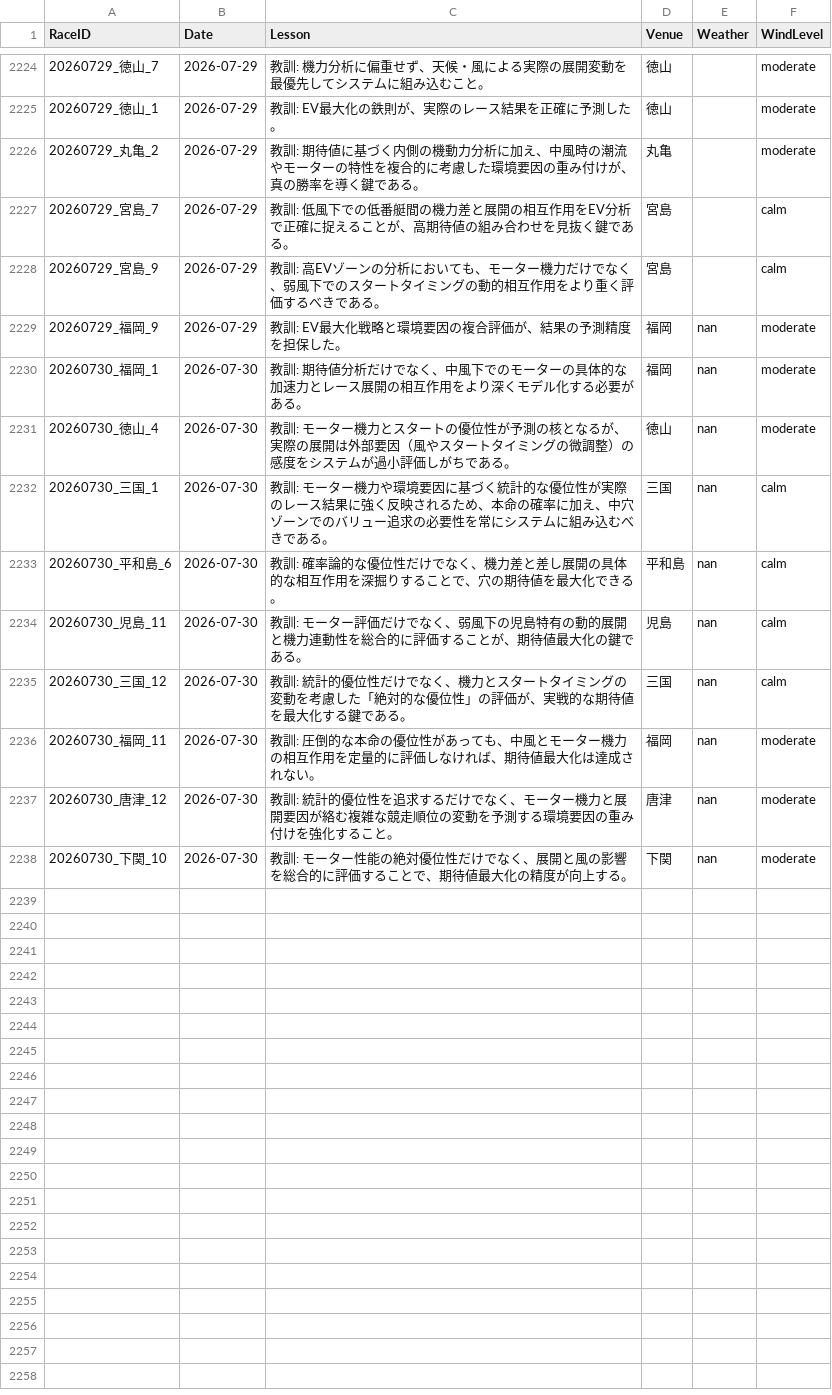
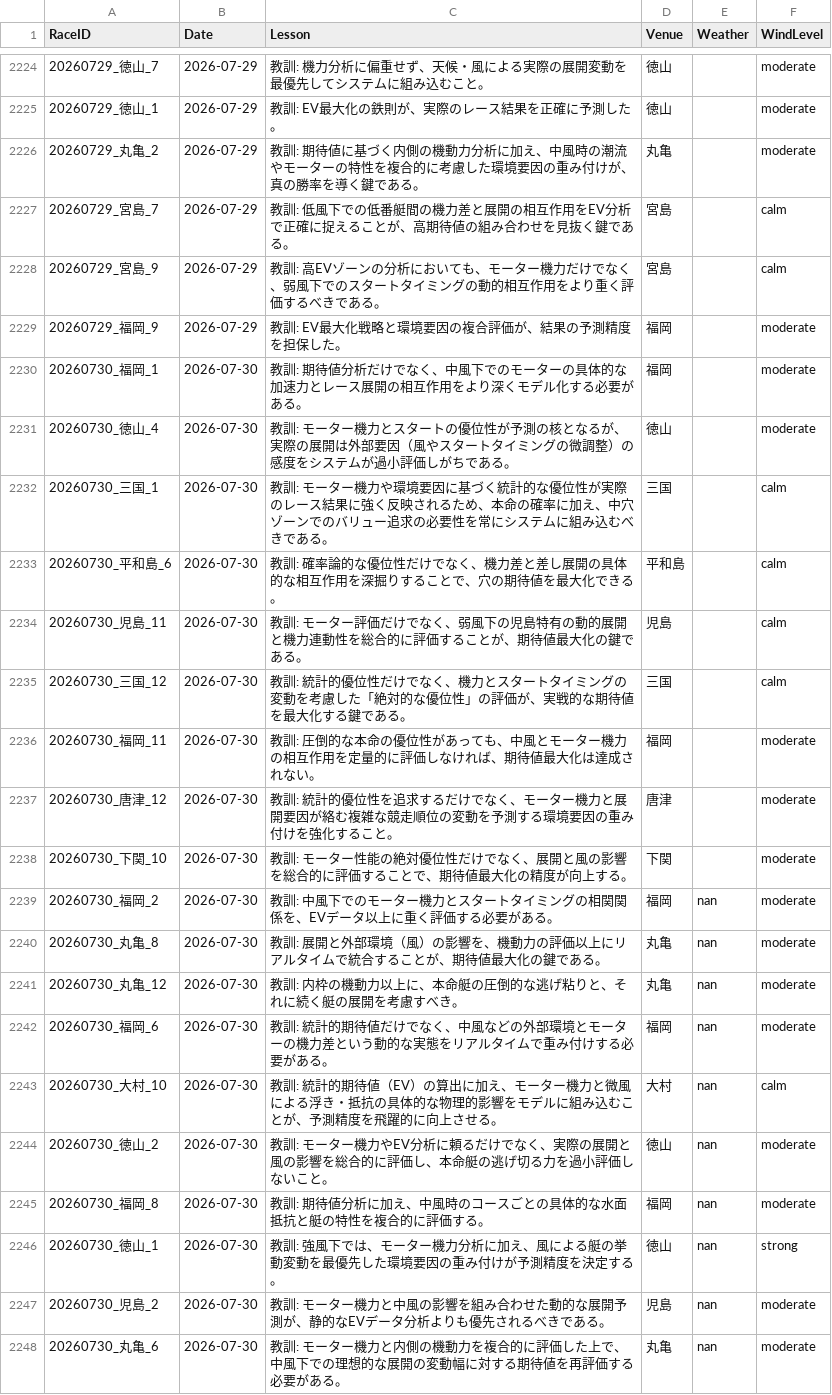
Before and after one commit to kids-masaru/Play, a CSV file: dashboard/public/daily_data/daily_reflections.csv, drawn as a sheet; only a part is shown, gaps mark what is left out.

```diff
--- a/dashboard/public/daily_data/daily_reflections.csv
+++ b/dashboard/public/daily_data/daily_reflections.csv
@@ -2231,11 +2231,21 @@ RaceID,Date,Lesson,Venue,Weather,WindLevel
 20260729_宮島_9,2026-07-29,教訓: 高EVゾーンの分析においても、モーター機力だけでなく、弱風下でのスタートタイミングの動的相互作用をより重く評価するべきである。,宮島,,calm
-20260729_福岡_9,2026-07-29,教訓: EV最大化戦略と環境要因の複合評価が、結果の予測精度を担保した。,福岡,nan,moderate
-20260730_福岡_1,2026-07-30,教訓: 期待値分析だけでなく、中風下でのモーターの具体的な加速力とレース展開の相互作用をより深くモデル化する必要がある。,福岡,nan,moderate
-20260730_徳山_4,2026-07-30,教訓: モーター機力とスタートの優位性が予測の核となるが、実際の展開は外部要因（風やスタートタイミングの微調整）の感度をシステムが過小評価しがちである。,徳山,nan,moderate
-20260730_三国_1,2026-07-30,教訓: モーター機力や環境要因に基づく統計的な優位性が実際のレース結果に強く反映されるため、本命の確率に加え、中穴ゾーンでのバリュー追求の必要性を常にシステムに組み込むべきである。,三国,nan,calm
-20260730_平和島_6,2026-07-30,教訓: 確率論的な優位性だけでなく、機力差と差し展開の具体的な相互作用を深掘りすることで、穴の期待値を最大化できる。,平和島,nan,calm
-20260730_児島_11,2026-07-30,教訓: モーター評価だけでなく、弱風下の児島特有の動的展開と機力連動性を総合的に評価することが、期待値最大化の鍵である。,児島,nan,calm
-20260730_三国_12,2026-07-30,教訓: 統計的優位性だけでなく、機力とスタートタイミングの変動を考慮した「絶対的な優位性」の評価が、実戦的な期待値を最大化する鍵である。,三国,nan,calm
-20260730_福岡_11,2026-07-30,教訓: 圧倒的な本命の優位性があっても、中風とモーター機力の相互作用を定量的に評価しなければ、期待値最大化は達成されない。,福岡,nan,moderate
-20260730_唐津_12,2026-07-30,教訓: 統計的優位性を追求するだけでなく、モーター機力と展開要因が絡む複雑な競走順位の変動を予測する環境要因の重み付けを強化すること。,唐津,nan,moderate
-20260730_下関_10,2026-07-30,教訓: モーター性能の絶対優位性だけでなく、展開と風の影響を総合的に評価することで、期待値最大化の精度が向上する。,下関,nan,moderate
+20260729_福岡_9,2026-07-29,教訓: EV最大化戦略と環境要因の複合評価が、結果の予測精度を担保した。,福岡,,moderate
+20260730_福岡_1,2026-07-30,教訓: 期待値分析だけでなく、中風下でのモーターの具体的な加速力とレース展開の相互作用をより深くモデル化する必要がある。,福岡,,moderate
+20260730_徳山_4,2026-07-30,教訓: モーター機力とスタートの優位性が予測の核となるが、実際の展開は外部要因（風やスタートタイミングの微調整）の感度をシステムが過小評価しがちである。,徳山,,moderate
+20260730_三国_1,2026-07-30,教訓: モーター機力や環境要因に基づく統計的な優位性が実際のレース結果に強く反映されるため、本命の確率に加え、中穴ゾーンでのバリュー追求の必要性を常にシステムに組み込むべきである。,三国,,calm
+20260730_平和島_6,2026-07-30,教訓: 確率論的な優位性だけでなく、機力差と差し展開の具体的な相互作用を深掘りすることで、穴の期待値を最大化できる。,平和島,,calm
+20260730_児島_11,2026-07-30,教訓: モーター評価だけでなく、弱風下の児島特有の動的展開と機力連動性を総合的に評価することが、期待値最大化の鍵である。,児島,,calm
+20260730_三国_12,2026-07-30,教訓: 統計的優位性だけでなく、機力とスタートタイミングの変動を考慮した「絶対的な優位性」の評価が、実戦的な期待値を最大化する鍵である。,三国,,calm
+20260730_福岡_11,2026-07-30,教訓: 圧倒的な本命の優位性があっても、中風とモーター機力の相互作用を定量的に評価しなければ、期待値最大化は達成されない。,福岡,,moderate
+20260730_唐津_12,2026-07-30,教訓: 統計的優位性を追求するだけでなく、モーター機力と展開要因が絡む複雑な競走順位の変動を予測する環境要因の重み付けを強化すること。,唐津,,moderate
+20260730_下関_10,2026-07-30,教訓: モーター性能の絶対優位性だけでなく、展開と風の影響を総合的に評価することで、期待値最大化の精度が向上する。,下関,,moderate
+20260730_福岡_2,2026-07-30,教訓: 中風下でのモーター機力とスタートタイミングの相関関係を、EVデータ以上に重く評価する必要がある。,福岡,nan,moderate
+20260730_丸亀_8,2026-07-30,教訓: 展開と外部環境（風）の影響を、機動力の評価以上にリアルタイムで統合することが、期待値最大化の鍵である。,丸亀,nan,moderate
+20260730_丸亀_12,2026-07-30,教訓: 内枠の機動力以上に、本命艇の圧倒的な逃げ粘りと、それに続く艇の展開を考慮すべき。,丸亀,nan,moderate
+20260730_福岡_6,2026-07-30,教訓: 統計的期待値だけでなく、中風などの外部環境とモーターの機力差という動的な実態をリアルタイムで重み付けする必要がある。,福岡,nan,moderate
+20260730_大村_10,2026-07-30,教訓: 統計的期待値（EV）の算出に加え、モーター機力と微風による浮き・抵抗の具体的な物理的影響をモデルに組み込むことが、予測精度を飛躍的に向上させる。,大村,nan,calm
+20260730_徳山_2,2026-07-30,教訓: モーター機力やEV分析に頼るだけでなく、実際の展開と風の影響を総合的に評価し、本命艇の逃げ切る力を過小評価しないこと。,徳山,nan,moderate
+20260730_福岡_8,2026-07-30,教訓: 期待値分析に加え、中風時のコースごとの具体的な水面抵抗と艇の特性を複合的に評価する。,福岡,nan,moderate
+20260730_徳山_1,2026-07-30,教訓: 強風下では、モーター機力分析に加え、風による艇の挙動変動を最優先した環境要因の重み付けが予測精度を決定する。,徳山,nan,strong
+20260730_児島_2,2026-07-30,教訓: モーター機力と中風の影響を組み合わせた動的な展開予測が、静的なEVデータ分析よりも優先されるべきである。,児島,nan,moderate
+20260730_丸亀_6,2026-07-30,教訓: モーター機力と内側の機動力を複合的に評価した上で、中風下での理想的な展開の変動幅に対する期待値を再評価する必要がある。,丸亀,nan,moderate
```
Also changed, not shown: daily_data/daily_reflections.csv, 8 other files.
